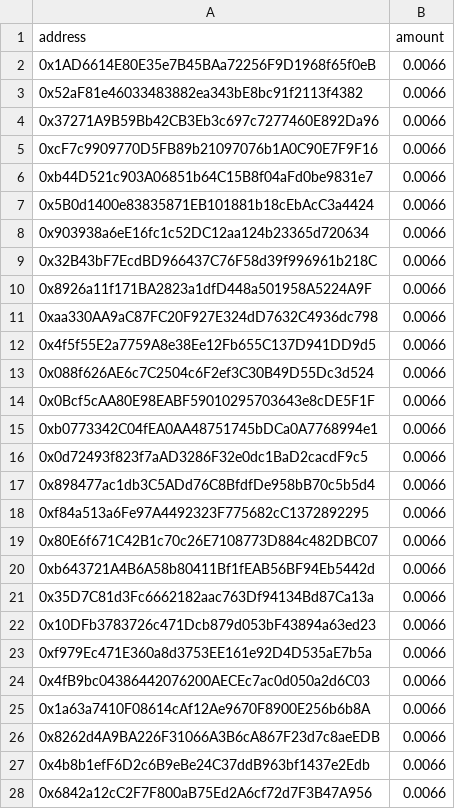
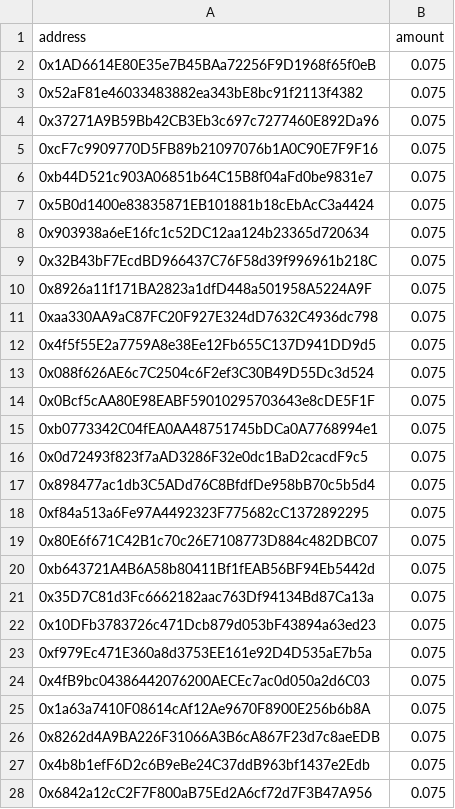
Before and after one commit to bezzpezz/multisender, a CSV file: cli/testaddress_100.csv, drawn as a sheet; only a part is shown; the diff covers the shown part only; the diff names each change by its address in the sheet, - before the commit and + after, or states it on an @@ line.

Commit message:
updated address csv s

```diff
--- a/cli/testaddress_100.csv
+++ b/cli/testaddress_100.csv
-B2:B28 (amount): 0.0066
+B2:B28 (amount): 0.075
```
Also changed, not shown: 72 edited cells elsewhere in this file, cli/testaddress_50.csv.
